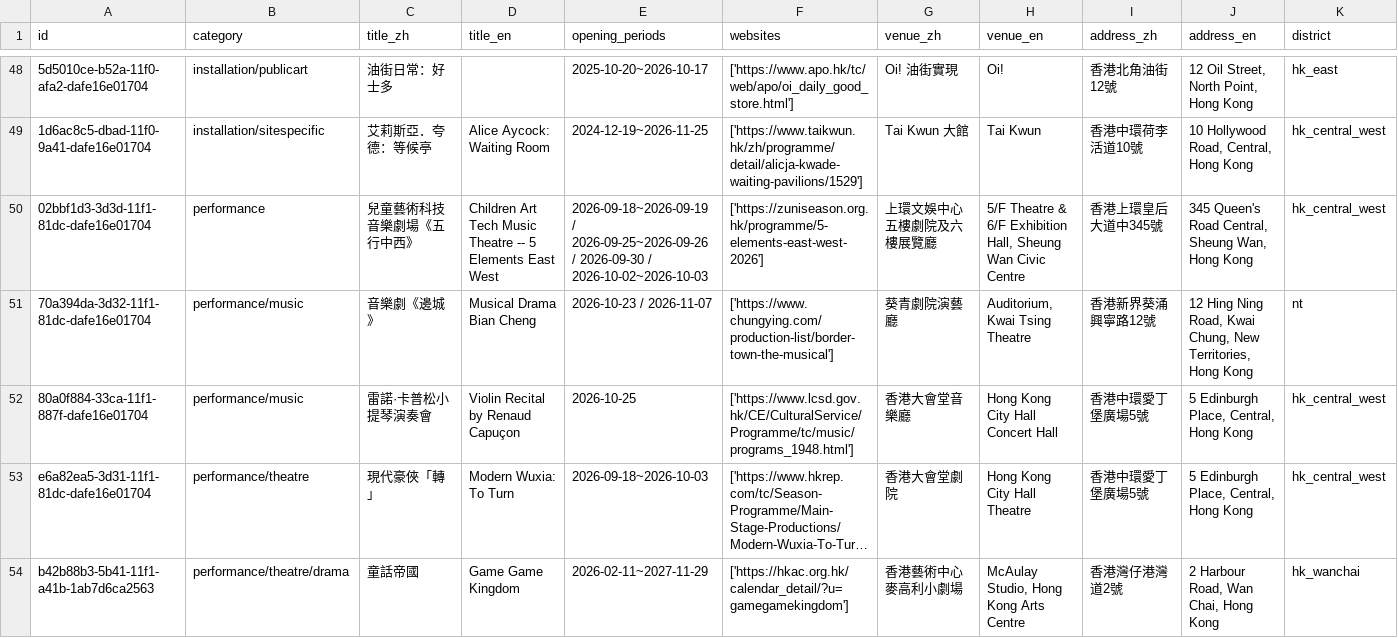
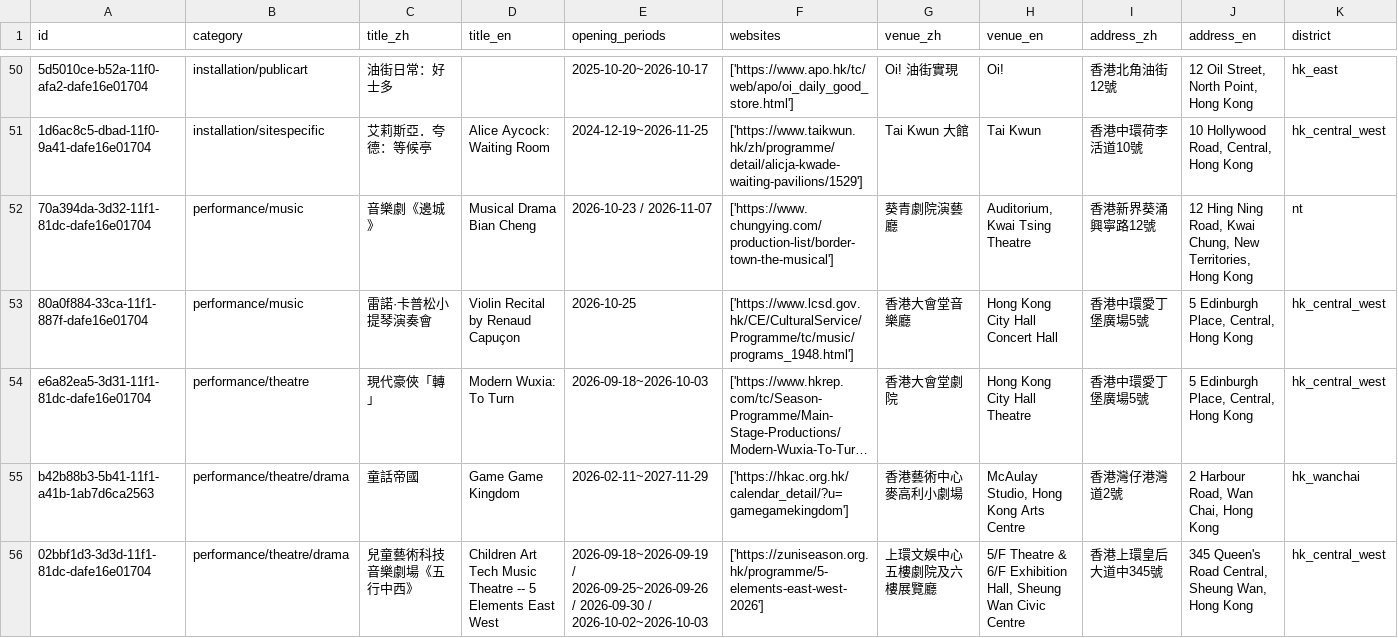
Before and after one commit to todomain/HK-art-listings, a CSV file: data/csv/hk-art-listings-2026-10.csv, drawn as a sheet; only a part is shown, gaps mark what is left out; long unchanged cells end in …; removed rows and columns are numbered as before the commit, all else as after; the diff covers the shown part only; the diff names each change by its address in the sheet, - before the commit and + after, or states it on an @@ line.

```diff
--- a/data/csv/hk-art-listings-2026-10.csv
+++ b/data/csv/hk-art-listings-2026-10.csv
-row 50: 02bbf1d3-3d3d-11f1-81dc-dafe16e01704 | performance | 兒童藝術科技⾳樂劇場《五行中西》 | Children Art Tech Music Theatre -- 5 Elements East West | 2026-09-18~2026-09-19 / 2026-09-25~2026-09-26 / 2026-09-30 / 2026-10-02~2026-10-03 | ['https://zuniseason.org.hk/programme/5-elements-east-west-2026'] | 上環文娛中心五樓劇院及六樓展覽廳 | 5/F Theatre & 6/F Exhibition Hall, Sheung Wan Civic Centre | 香港上環皇后大道中345號 | 345 Queen's Road Central, Sheung Wan, Hong Kong | hk_central_west
+row 56: 02bbf1d3-3d3d-11f1-81dc-dafe16e01704 | performance/theatre/drama | 兒童藝術科技⾳樂劇場《五行中西》 | Children Art Tech Music Theatre -- 5 Elements East West | 2026-09-18~2026-09-19 / 2026-09-25~2026-09-26 / 2026-09-30 / 2026-10-02~2026-10-03 | ['https://zuniseason.org.hk/programme/5-elements-east-west-2026'] | 上環文娛中心五樓劇院及六樓展覽廳 | 5/F Theatre & 6/F Exhibition Hall, Sheung Wan Civic Centre | 香港上環皇后大道中345號 | 345 Queen's Road Central, Sheung Wan, Hong Kong | hk_central_west
```
Also changed, not shown: 9 added rows and 1 removed row elsewhere in this file, data/csv/hk-art-listings-2026-02.csv, data/csv/hk-art-listings-2026-03.csv, 24 other files.
